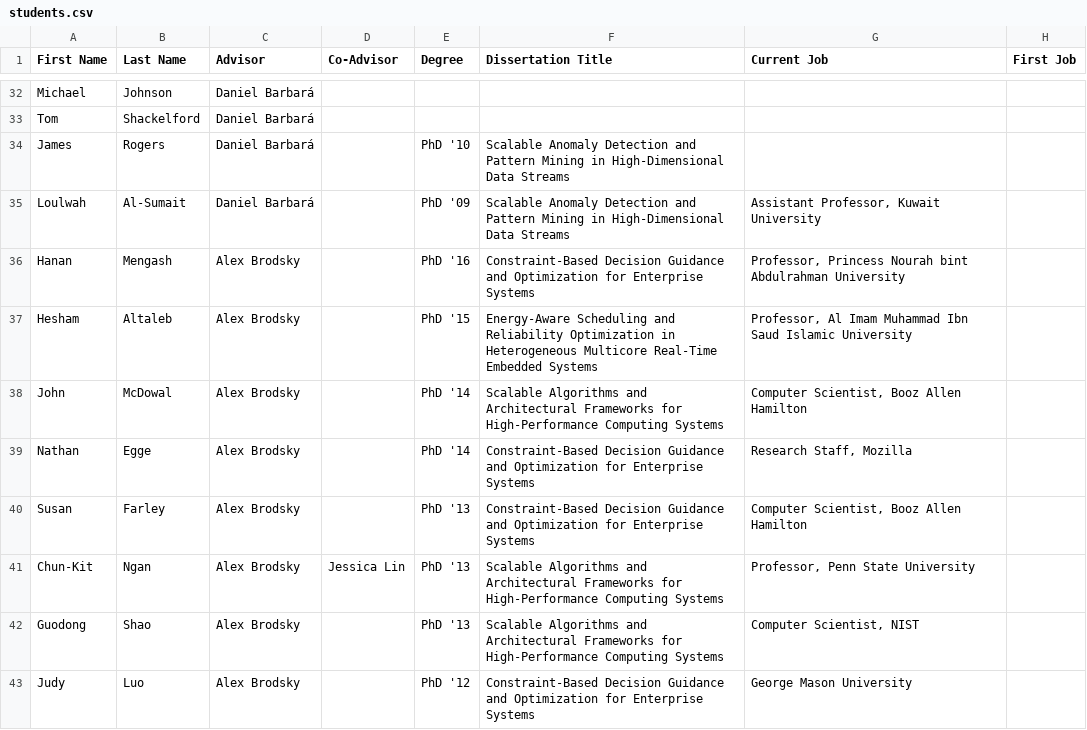
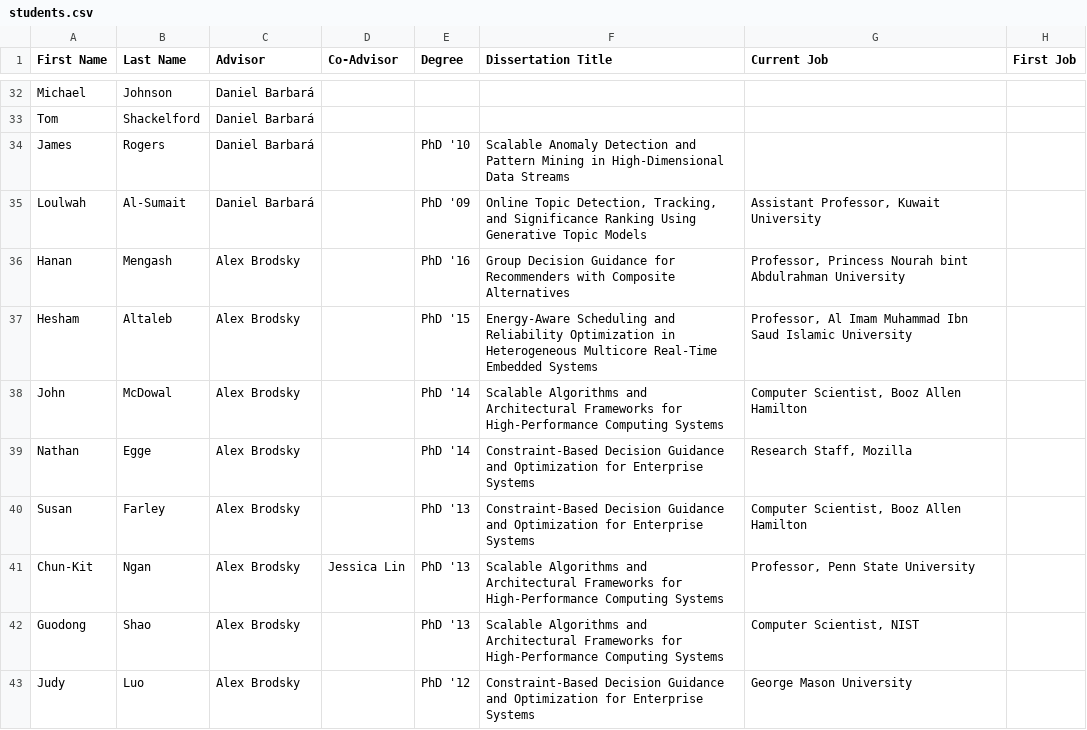
Before and after one commit to RealGMUCS/people, a CSV file: public/students.csv, drawn as a sheet; only a part is shown, gaps mark what is left out; the diff covers the shown part only; the diff names each change by its address in the sheet, - before the commit and + after, or states it on an @@ line.

Commit message:
Fetch and populate real verified dissertation titles, co-advisors, graduation years, current jobs, and locations for GMU CS PhD alumni

```diff
--- a/public/students.csv
+++ b/public/students.csv
-F35 (Dissertation Title): Scalable Anomaly Detection and Pattern Mining in High-Dimensional Data Streams
+F35 (Dissertation Title): Online Topic Detection, Tracking, and Significance Ranking Using Generative Topic Models
-F36 (Dissertation Title): Constraint-Based Decision Guidance and Optimization for Enterprise Systems
+F36 (Dissertation Title): Group Decision Guidance for Recommenders with Composite Alternatives
```
Also changed, not shown: 44 edited cells elsewhere in this file, 1 other file.
